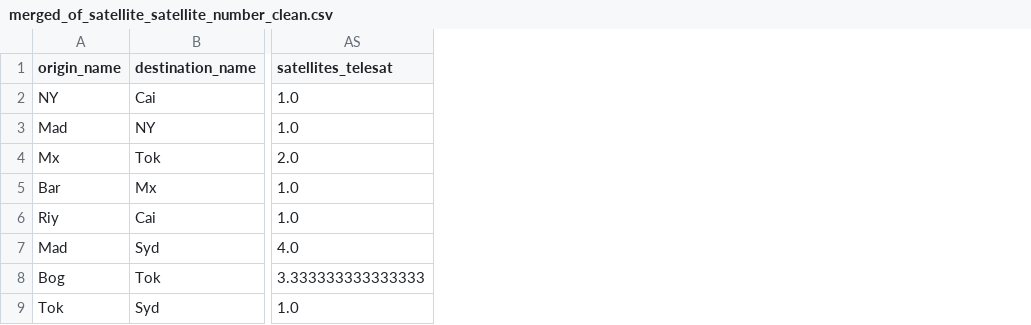
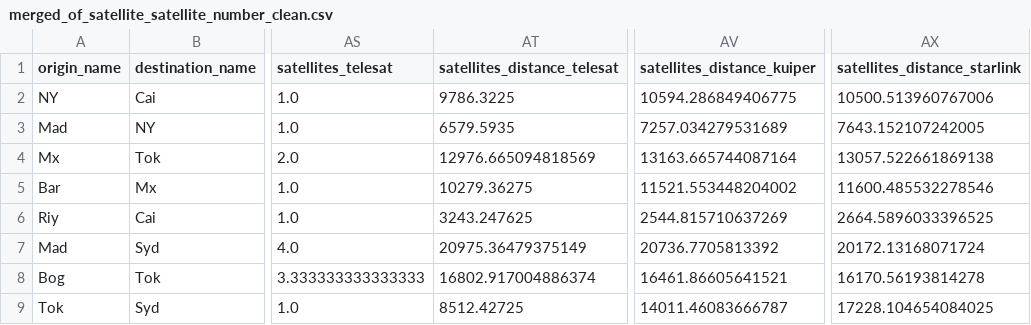
Before and after one commit to javicond3/hypatia, a CSV file: results_paper/merged_of_satellite_satellite_number_clean.csv, drawn as a sheet; only a part is shown, gaps mark what is left out; the diff names each change by its address in the sheet, - before the commit and + after, or states it on an @@ line.

Commit message:
add paper script

```diff
--- a/results_paper/merged_of_satellite_satellite_number_clean.csv
+++ b/results_paper/merged_of_satellite_satellite_number_clean.csv
+column AT (satellites_distance_telesat), rows 2-9: 9786.3225 | 6579.5935 | 12976.665094818569 | 10279.36275 | 3243.247625 | 20975.36479375149 | 16802.917004886374 | 8512.42725
+column AV (satellites_distance_kuiper), rows 2-9: 10594.286849406775 | 7257.034279531689 | 13163.665744087164 | 11521.553448204002 | 2544.815710637269 | 20736.7705813392 | 16461.86605641521 | 14011.46083666787
+column AX (satellites_distance_starlink), rows 2-9: 10500.513960767006 | 7643.152107242005 | 13057.522661869138 | 11600.485532278546 | 2664.5896033396525 | 20172.13168071724 | 16170.56193814278 | 17228.104654084025
```
Also changed, not shown: 6 other files.
